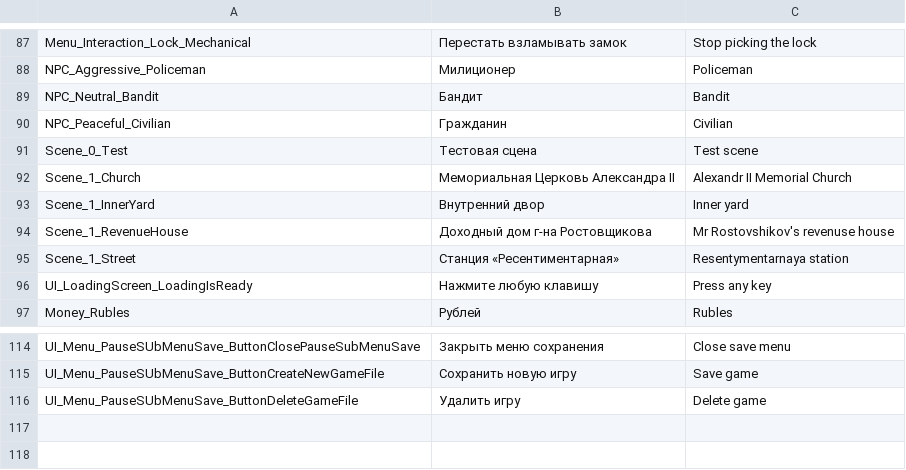
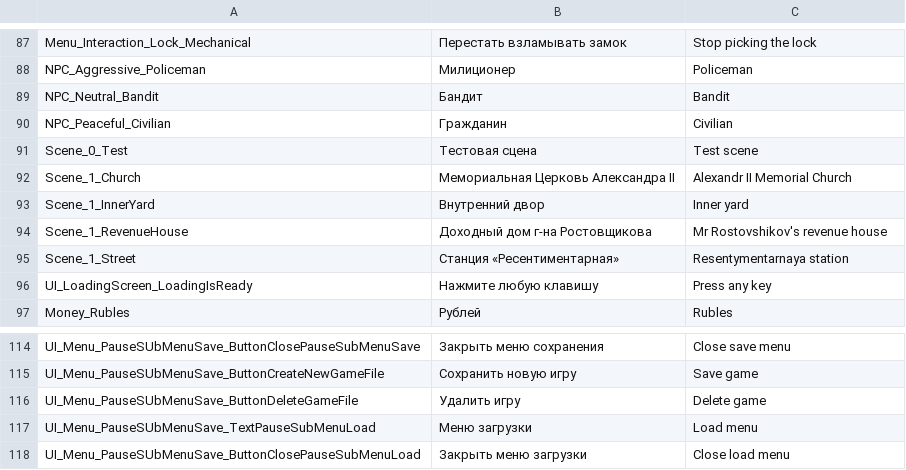
Before and after one commit to PanichMark/IvanPetrovichGoesToAmerica_Unity, a CSV file: Assets/Resources/IvanPetrovichGoesToAmerica_Localization.csv, drawn as a sheet; only a part is shown, gaps mark what is left out.

Commit message:
Localized PauseSubMenuLoad

```diff
--- a/Assets/Resources/IvanPetrovichGoesToAmerica_Localization.csv
+++ b/Assets/Resources/IvanPetrovichGoesToAmerica_Localization.csv
@@ -93,3 +93,3 @@ Scene_1_Church,Мемориальная Церковь Александра II,A
 Scene_1_InnerYard,Внутренний двор,Inner yard
-Scene_1_RevenueHouse,Доходный дом г-на Ростовщикова,Mr Rostovshikov's revenuse house
+Scene_1_RevenueHouse,Доходный дом г-на Ростовщикова,Mr Rostovshikov's revenue house
 Scene_1_Street,Станция «Ресентиментарная»,Resentymentarnaya station
@@ -116 +116,3 @@ UI_Menu_PauseSUbMenuSave_ButtonCreateNewGameFile,Сохранить новую
 UI_Menu_PauseSUbMenuSave_ButtonDeleteGameFile,Удалить игру,Delete game
+UI_Menu_PauseSUbMenuSave_TextPauseSubMenuLoad,Меню загрузки,Load menu
+UI_Menu_PauseSUbMenuSave_ButtonClosePauseSubMenuLoad,Закрыть меню загрузки,Close load menu
```
Also changed, not shown: 6 other files.
